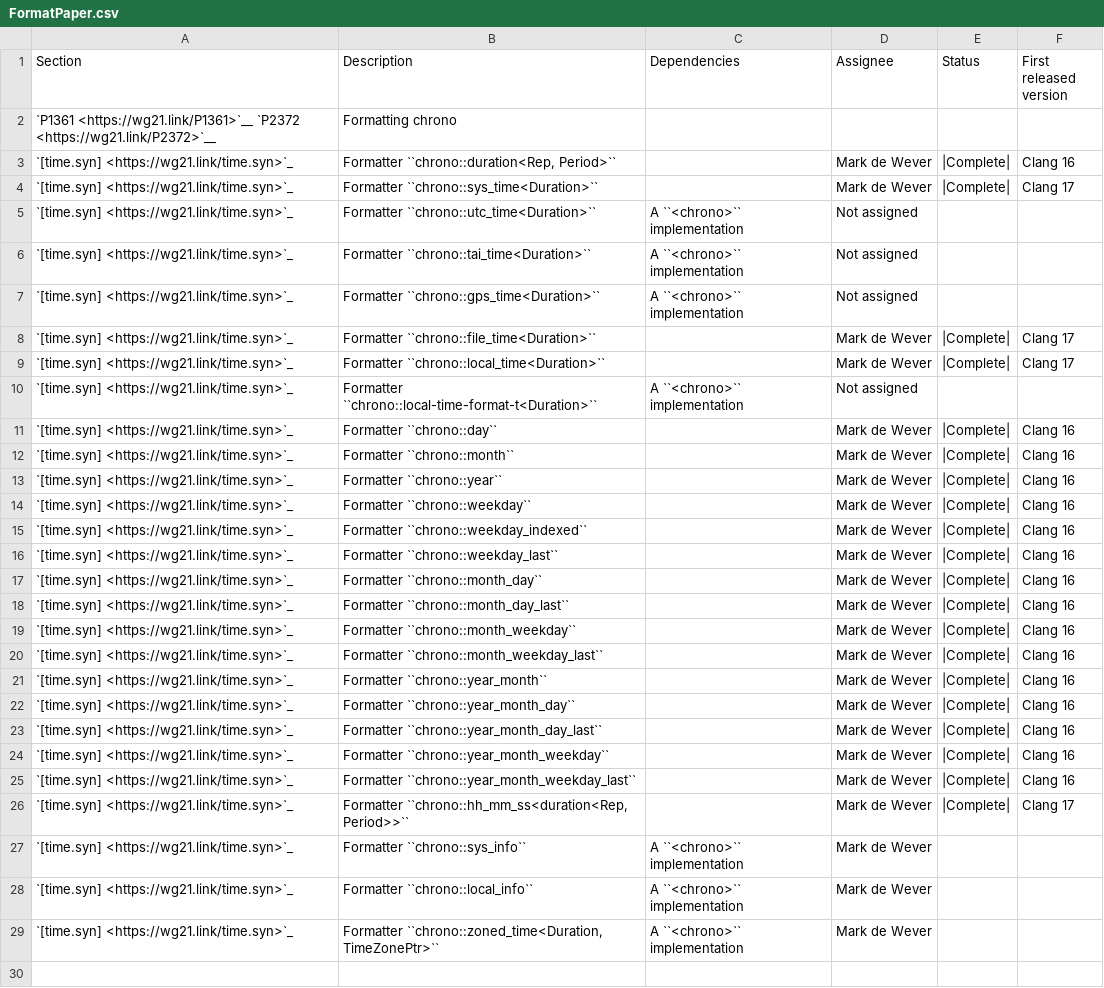
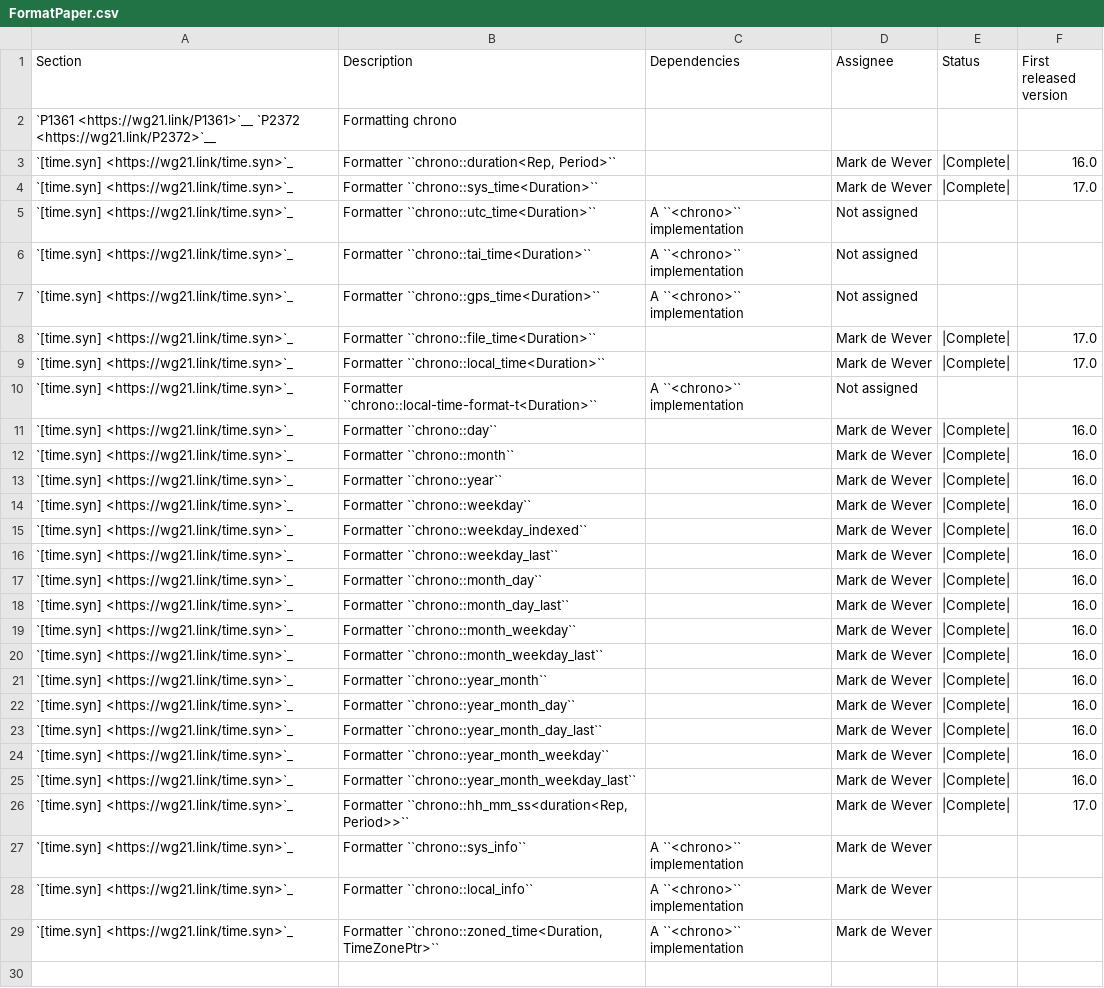
Before and after one commit to CTSRD-CHERI/libcxx, a CSV file: docs/Status/FormatPaper.csv, drawn as a sheet; only a part is shown; the diff covers the shown part only.

Commit message:
[libc++] Reformat status tables
We use 17.0 instead of Clang 17 in our status tables pretty consistently,
but not universally. This ensures that we do it universally, for all
versions.

Differential Revision: https://reviews.llvm.org/D154461

```diff
--- a/docs/Status/FormatPaper.csv
+++ b/docs/Status/FormatPaper.csv
@@ -2,4 +2,4 @@ Section,Description,Dependencies,Assignee,Status,First released version
 `P1361 <https://wg21.link/P1361>`__ `P2372 <https://wg21.link/P2372>`__,"Formatting chrono"
-`[time.syn] <https://wg21.link/time.syn>`_,"Formatter ``chrono::duration<Rep, Period>``",,Mark de Wever,|Complete|, Clang 16
-`[time.syn] <https://wg21.link/time.syn>`_,"Formatter ``chrono::sys_time<Duration>``",,Mark de Wever,|Complete|, Clang 17
+`[time.syn] <https://wg21.link/time.syn>`_,"Formatter ``chrono::duration<Rep, Period>``",,Mark de Wever,|Complete|,16.0
+`[time.syn] <https://wg21.link/time.syn>`_,"Formatter ``chrono::sys_time<Duration>``",,Mark de Wever,|Complete|,17.0
 `[time.syn] <https://wg21.link/time.syn>`_,"Formatter ``chrono::utc_time<Duration>``",A ``<chrono>`` implementation,Not assigned,,,
@@ -7,21 +7,21 @@ Section,Description,Dependencies,Assignee,Status,First released version
 `[time.syn] <https://wg21.link/time.syn>`_,"Formatter ``chrono::gps_time<Duration>``",A ``<chrono>`` implementation,Not assigned,,,
-`[time.syn] <https://wg21.link/time.syn>`_,"Formatter ``chrono::file_time<Duration>``",,Mark de Wever,|Complete|, Clang 17
-`[time.syn] <https://wg21.link/time.syn>`_,"Formatter ``chrono::local_time<Duration>``",,Mark de Wever,|Complete|, Clang 17
+`[time.syn] <https://wg21.link/time.syn>`_,"Formatter ``chrono::file_time<Duration>``",,Mark de Wever,|Complete|,17.0
+`[time.syn] <https://wg21.link/time.syn>`_,"Formatter ``chrono::local_time<Duration>``",,Mark de Wever,|Complete|,17.0
 `[time.syn] <https://wg21.link/time.syn>`_,"Formatter ``chrono::local-time-format-t<Duration>``",A ``<chrono>`` implementation,Not assigned,,,
-`[time.syn] <https://wg21.link/time.syn>`_,"Formatter ``chrono::day``",,Mark de Wever,|Complete|, Clang 16
-`[time.syn] <https://wg21.link/time.syn>`_,"Formatter ``chrono::month``",,Mark de Wever,|Complete|, Clang 16
-`[time.syn] <https://wg21.link/time.syn>`_,"Formatter ``chrono::year``",,Mark de Wever,|Complete|, Clang 16
-`[time.syn] <https://wg21.link/time.syn>`_,"Formatter ``chrono::weekday``",,Mark de Wever,|Complete|, Clang 16
-`[time.syn] <https://wg21.link/time.syn>`_,"Formatter ``chrono::weekday_indexed``",,Mark de Wever,|Complete|, Clang 16
-`[time.syn] <https://wg21.link/time.syn>`_,"Formatter ``chrono::weekday_last``",,Mark de Wever,|Complete|, Clang 16
-`[time.syn] <https://wg21.link/time.syn>`_,"Formatter ``chrono::month_day``",,Mark de Wever,|Complete|, Clang 16
-`[time.syn] <https://wg21.link/time.syn>`_,"Formatter ``chrono::month_day_last``",,Mark de Wever,|Complete|, Clang 16
-`[time.syn] <https://wg21.link/time.syn>`_,"Formatter ``chrono::month_weekday``",,Mark de Wever,|Complete|, Clang 16
-`[time.syn] <https://wg21.link/time.syn>`_,"Formatter ``chrono::month_weekday_last``",,Mark de Wever,|Complete|, Clang 16
-`[time.syn] <https://wg21.link/time.syn>`_,"Formatter ``chrono::year_month``",,Mark de Wever,|Complete|, Clang 16
-`[time.syn] <https://wg21.link/time.syn>`_,"Formatter ``chrono::year_month_day``",,Mark de Wever,|Complete|, Clang 16
-`[time.syn] <https://wg21.link/time.syn>`_,"Formatter ``chrono::year_month_day_last``",,Mark de Wever,|Complete|, Clang 16
-`[time.syn] <https://wg21.link/time.syn>`_,"Formatter ``chrono::year_month_weekday``",,Mark de Wever,|Complete|, Clang 16
-`[time.syn] <https://wg21.link/time.syn>`_,"Formatter ``chrono::year_month_weekday_last``",,Mark de Wever,|Complete|, Clang 16
-`[time.syn] <https://wg21.link/time.syn>`_,"Formatter ``chrono::hh_mm_ss<duration<Rep, Period>>``",,Mark de Wever,|Complete|, Clang 17
+`[time.syn] <https://wg21.link/time.syn>`_,"Formatter ``chrono::day``",,Mark de Wever,|Complete|,16.0
+`[time.syn] <https://wg21.link/time.syn>`_,"Formatter ``chrono::month``",,Mark de Wever,|Complete|,16.0
+`[time.syn] <https://wg21.link/time.syn>`_,"Formatter ``chrono::year``",,Mark de Wever,|Complete|,16.0
+`[time.syn] <https://wg21.link/time.syn>`_,"Formatter ``chrono::weekday``",,Mark de Wever,|Complete|,16.0
+`[time.syn] <https://wg21.link/time.syn>`_,"Formatter ``chrono::weekday_indexed``",,Mark de Wever,|Complete|,16.0
+`[time.syn] <https://wg21.link/time.syn>`_,"Formatter ``chrono::weekday_last``",,Mark de Wever,|Complete|,16.0
+`[time.syn] <https://wg21.link/time.syn>`_,"Formatter ``chrono::month_day``",,Mark de Wever,|Complete|,16.0
+`[time.syn] <https://wg21.link/time.syn>`_,"Formatter ``chrono::month_day_last``",,Mark de Wever,|Complete|,16.0
+`[time.syn] <https://wg21.link/time.syn>`_,"Formatter ``chrono::month_weekday``",,Mark de Wever,|Complete|,16.0
+`[time.syn] <https://wg21.link/time.syn>`_,"Formatter ``chrono::month_weekday_last``",,Mark de Wever,|Complete|,16.0
+`[time.syn] <https://wg21.link/time.syn>`_,"Formatter ``chrono::year_month``",,Mark de Wever,|Complete|,16.0
+`[time.syn] <https://wg21.link/time.syn>`_,"Formatter ``chrono::year_month_day``",,Mark de Wever,|Complete|,16.0
+`[time.syn] <https://wg21.link/time.syn>`_,"Formatter ``chrono::year_month_day_last``",,Mark de Wever,|Complete|,16.0
+`[time.syn] <https://wg21.link/time.syn>`_,"Formatter ``chrono::year_month_weekday``",,Mark de Wever,|Complete|,16.0
+`[time.syn] <https://wg21.link/time.syn>`_,"Formatter ``chrono::year_month_weekday_last``",,Mark de Wever,|Complete|,16.0
+`[time.syn] <https://wg21.link/time.syn>`_,"Formatter ``chrono::hh_mm_ss<duration<Rep, Period>>``",,Mark de Wever,|Complete|,17.0
 `[time.syn] <https://wg21.link/time.syn>`_,"Formatter ``chrono::sys_info``",A ``<chrono>`` implementation,Mark de Wever,,
```
Also changed, not shown: 11 edited cells elsewhere in this file, docs/Status/Cxx20Issues.csv.
